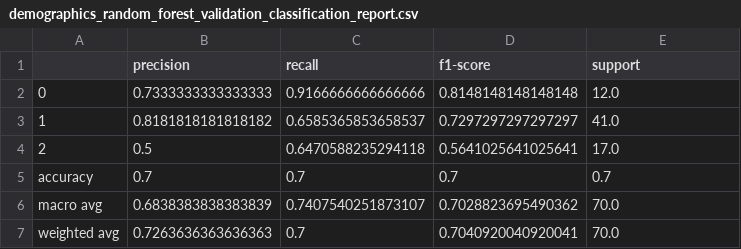
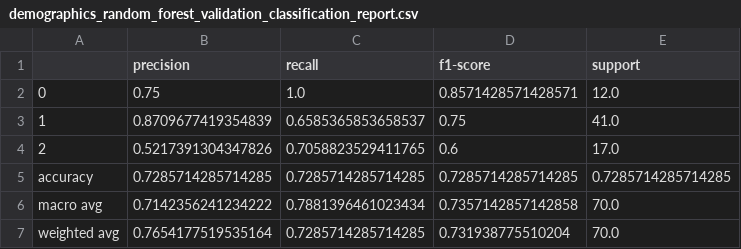
Before and after one commit to obramwell/AI-Assisted-Screening-of-Parkinson-s-Disease, a CSV file: outputs/metrics/demographics_random_forest_validation_classification_report.csv, drawn as a sheet.

Commit message:
Update metrics and confusion matrices for demographics and wearable models Ensured consistency in metric reporting across test and validation datasets for all models.

```diff
--- a/outputs/metrics/demographics_random_forest_validation_classification_report.csv
+++ b/outputs/metrics/demographics_random_forest_validation_classification_report.csv
@@ -1,7 +1,7 @@
 ,precision,recall,f1-score,support
-0,0.7333333333333333,0.9166666666666666,0.8148148148148148,12.0
-1,0.8181818181818182,0.6585365853658537,0.7297297297297297,41.0
-2,0.5,0.6470588235294118,0.5641025641025641,17.0
-accuracy,0.7,0.7,0.7,0.7
-macro avg,0.6838383838383839,0.7407540251873107,0.7028823695490362,70.0
-weighted avg,0.7263636363636363,0.7,0.7040920040920041,70.0
+0,0.75,1.0,0.8571428571428571,12.0
+1,0.8709677419354839,0.6585365853658537,0.75,41.0
+2,0.5217391304347826,0.7058823529411765,0.6,17.0
+accuracy,0.7285714285714285,0.7285714285714285,0.7285714285714285,0.7285714285714285
+macro avg,0.7142356241234222,0.7881396461023434,0.7357142857142858,70.0
+weighted avg,0.7654177519535164,0.7285714285714285,0.731938775510204,70.0
```
Also changed, not shown: outputs/metrics/demographics_random_forest_test_classification_report.csv, outputs/metrics/demographics_test_model_comparison.csv, 54 other files.
